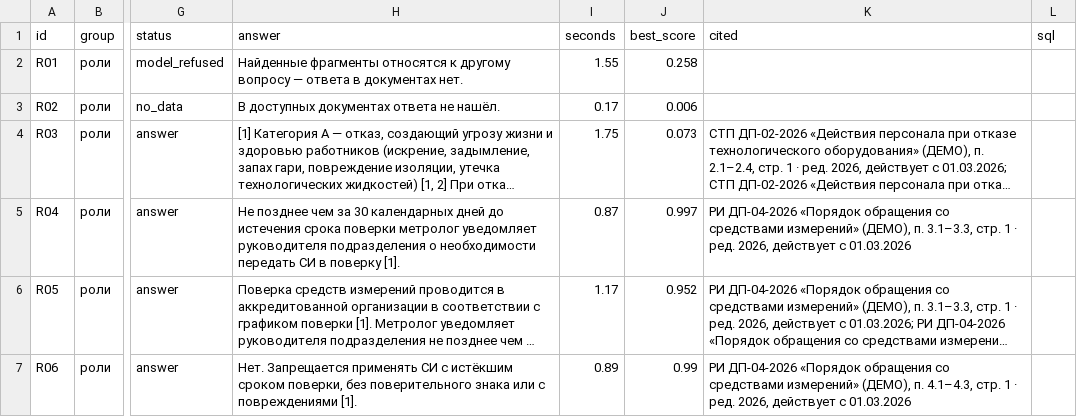
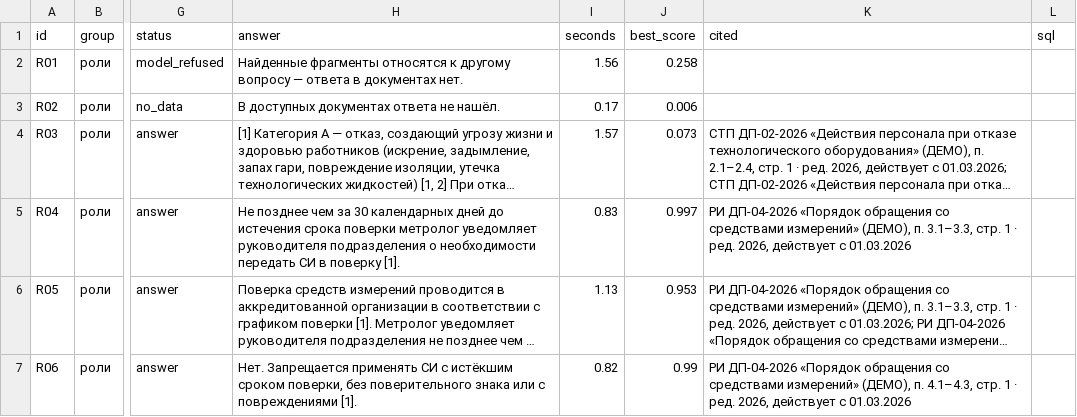
Before and after one commit to imaO0O/acselerator, a CSV file: eval/results/roles.csv, drawn as a sheet; only a part is shown, gaps mark what is left out; long unchanged cells end in …; the diff names each change by its address in the sheet, - before the commit and + after, or states it on an @@ line.

```diff
--- a/eval/results/roles.csv
+++ b/eval/results/roles.csv
-I2 (seconds): 1.55
+I2 (seconds): 1.56
-I4 (seconds): 1.75
+I4 (seconds): 1.57
-I5 (seconds): 0.87
+I5 (seconds): 0.83
-I6 (seconds): 1.17
+I6 (seconds): 1.13
-J6 (best_score): 0.952
+J6 (best_score): 0.953
-I7 (seconds): 0.89
+I7 (seconds): 0.82
```
Also changed, not shown: eval/results/jury.csv, eval/results/latest.csv, 9 other files.
